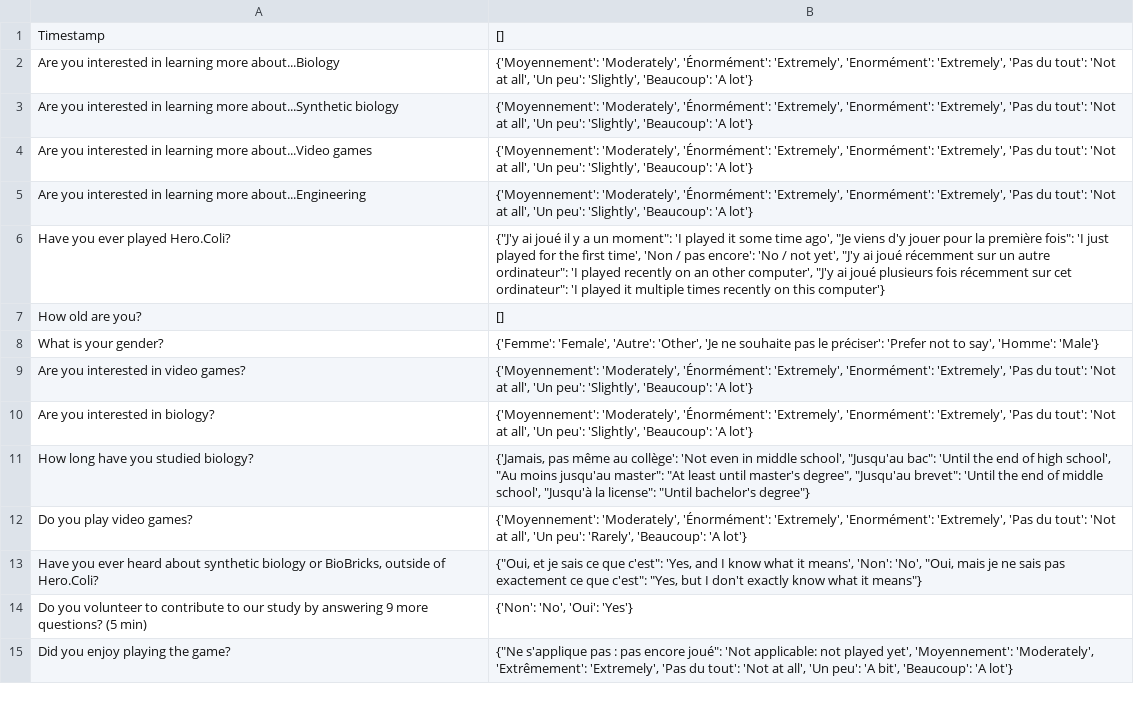
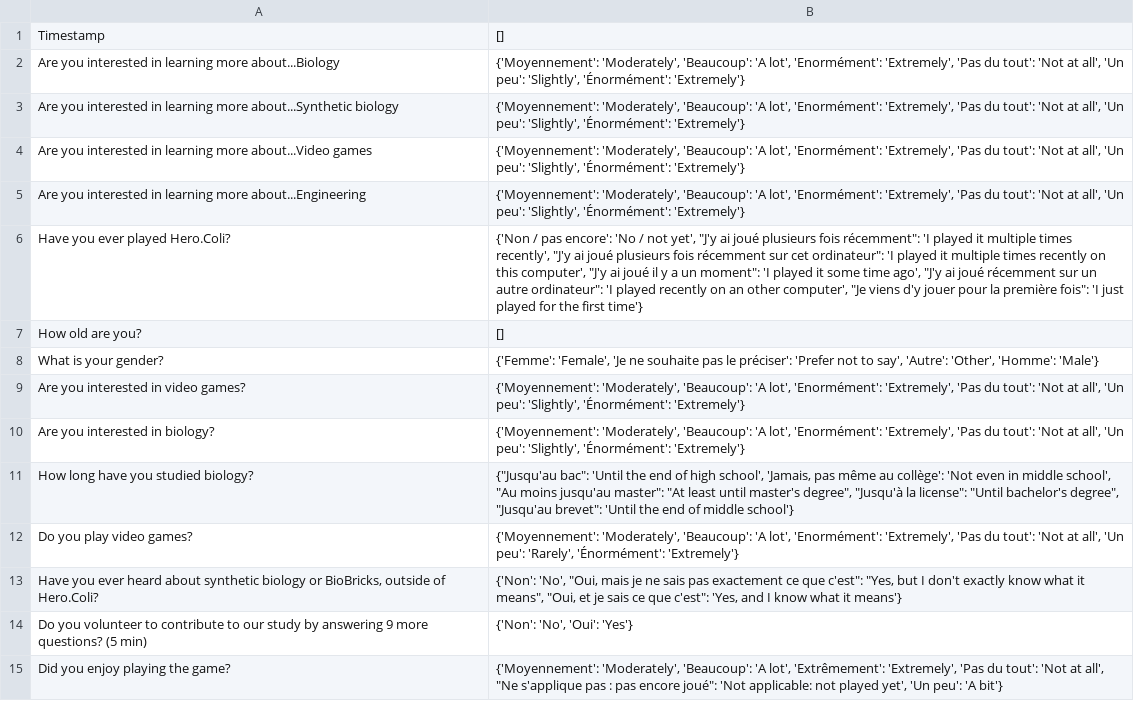
Before and after one commit to CyberCRI/dataanalysis-herocoli-redmetrics, a CSV file: data/Google forms/translations-1.52.2-fr.csv, drawn as a sheet; only a part is shown; the diff covers the shown part only.

```diff
--- a/data/Google forms/translations-1.52.2-fr.csv
+++ b/data/Google forms/translations-1.52.2-fr.csv
@@ -1,15 +1,15 @@
 Timestamp,[]
-Are you interested in learning more about...Biology,"{'Moyennement': 'Moderately', 'Énormément': 'Extremely', 'Enormément': 'Extremely', 'Pas du tout': 'Not at all', 'Un peu': 'Slightly', 'Beaucoup': 'A lot'}"
-Are you interested in learning more about...Synthetic biology,"{'Moyennement': 'Moderately', 'Énormément': 'Extremely', 'Enormément': 'Extremely', 'Pas du tout': 'Not at all', 'Un peu': 'Slightly', 'Beaucoup': 'A lot'}"
-Are you interested in learning more about...Video games,"{'Moyennement': 'Moderately', 'Énormément': 'Extremely', 'Enormément': 'Extremely', 'Pas du tout': 'Not at all', 'Un peu': 'Slightly', 'Beaucoup': 'A lot'}"
-Are you interested in learning more about...Engineering,"{'Moyennement': 'Moderately', 'Énormément': 'Extremely', 'Enormément': 'Extremely', 'Pas du tout': 'Not at all', 'Un peu': 'Slightly', 'Beaucoup': 'A lot'}"
-Have you ever played Hero.Coli?,"{""J'y ai joué il y a un moment"": 'I played it some time ago', ""Je viens d'y jouer pour la première fois"": 'I just played for the first time', 'Non / pas encore': 'No / not yet', ""J'y ai joué récemment sur un autre ordinateur"": 'I played recently on an other computer', ""J'y ai joué plusieurs fois récemment sur cet ordinateur"": 'I played it multiple times recently on this computer'}"
+Are you interested in learning more about...Biology,"{'Moyennement': 'Moderately', 'Beaucoup': 'A lot', 'Enormément': 'Extremely', 'Pas du tout': 'Not at all', 'Un peu': 'Slightly', 'Énormément': 'Extremely'}"
+Are you interested in learning more about...Synthetic biology,"{'Moyennement': 'Moderately', 'Beaucoup': 'A lot', 'Enormément': 'Extremely', 'Pas du tout': 'Not at all', 'Un peu': 'Slightly', 'Énormément': 'Extremely'}"
+Are you interested in learning more about...Video games,"{'Moyennement': 'Moderately', 'Beaucoup': 'A lot', 'Enormément': 'Extremely', 'Pas du tout': 'Not at all', 'Un peu': 'Slightly', 'Énormément': 'Extremely'}"
+Are you interested in learning more about...Engineering,"{'Moyennement': 'Moderately', 'Beaucoup': 'A lot', 'Enormément': 'Extremely', 'Pas du tout': 'Not at all', 'Un peu': 'Slightly', 'Énormément': 'Extremely'}"
+Have you ever played Hero.Coli?,"{'Non / pas encore': 'No / not yet', ""J'y ai joué plusieurs fois récemment"": 'I played it multiple times recently', ""J'y ai joué plusieurs fois récemment sur cet ordinateur"": 'I played it multiple times recently on this computer', ""J'y ai joué il y a un moment"": 'I played it some time ago', ""J'y ai joué récemment sur un autre ordinateur"": 'I played recently on an other computer', ""Je viens d'y jouer pour la première fois"": 'I just played for the first time'}"
 How old are you?,[]
-What is your gender?,"{'Femme': 'Female', 'Autre': 'Other', 'Je ne souhaite pas le préciser': 'Prefer not to say', 'Homme': 'Male'}"
-Are you interested in video games?,"{'Moyennement': 'Moderately', 'Énormément': 'Extremely', 'Enormément': 'Extremely', 'Pas du tout': 'Not at all', 'Un peu': 'Slightly', 'Beaucoup': 'A lot'}"
-Are you interested in biology?,"{'Moyennement': 'Moderately', 'Énormément': 'Extremely', 'Enormément': 'Extremely', 'Pas du tout': 'Not at all', 'Un peu': 'Slightly', 'Beaucoup': 'A lot'}"
-How long have you studied biology?,"{'Jamais, pas même au collège': 'Not even in middle school', ""Jusqu'au bac"": 'Until the end of high school', ""Au moins jusqu'au master"": ""At least until master's degree"", ""Jusqu'au brevet"": 'Until the end of middle school', ""Jusqu'à la license"": ""Until bachelor's degree""}"
-Do you play video games?,"{'Moyennement': 'Moderately', 'Énormément': 'Extremely', 'Enormément': 'Extremely', 'Pas du tout': 'Not at all', 'Un peu': 'Rarely', 'Beaucoup': 'A lot'}"
-"Have you ever heard about synthetic biology or BioBricks, outside of Hero.Coli?","{""Oui, et je sais ce que c'est"": 'Yes, and I know what it means', 'Non': 'No', ""Oui, mais je ne sais pas exactement ce que c'est"": ""Yes, but I don't exactly know what it means""}"
+What is your gender?,"{'Femme': 'Female', 'Je ne souhaite pas le préciser': 'Prefer not to say', 'Autre': 'Other', 'Homme': 'Male'}"
+Are you interested in video games?,"{'Moyennement': 'Moderately', 'Beaucoup': 'A lot', 'Enormément': 'Extremely', 'Pas du tout': 'Not at all', 'Un peu': 'Slightly', 'Énormément': 'Extremely'}"
+Are you interested in biology?,"{'Moyennement': 'Moderately', 'Beaucoup': 'A lot', 'Enormément': 'Extremely', 'Pas du tout': 'Not at all', 'Un peu': 'Slightly', 'Énormément': 'Extremely'}"
+How long have you studied biology?,"{""Jusqu'au bac"": 'Until the end of high school', 'Jamais, pas même au collège': 'Not even in middle school', ""Au moins jusqu'au master"": ""At least until master's degree"", ""Jusqu'à la license"": ""Until bachelor's degree"", ""Jusqu'au brevet"": 'Until the end of middle school'}"
+Do you play video games?,"{'Moyennement': 'Moderately', 'Beaucoup': 'A lot', 'Enormément': 'Extremely', 'Pas du tout': 'Not at all', 'Un peu': 'Rarely', 'Énormément': 'Extremely'}"
+"Have you ever heard about synthetic biology or BioBricks, outside of Hero.Coli?","{'Non': 'No', ""Oui, mais je ne sais pas exactement ce que c'est"": ""Yes, but I don't exactly know what it means"", ""Oui, et je sais ce que c'est"": 'Yes, and I know what it means'}"
 Do you volunteer to contribute to our study by answering 9 more questions? (5 min),"{'Non': 'No', 'Oui': 'Yes'}"
-Did you enjoy playing the game?,"{""Ne s'applique pas : pas encore joué"": 'Not applicable: not played yet', 'Moyennement': 'Moderately', 'Extrêmement': 'Extremely', 'Pas du tout': 'Not at all', 'Un peu': 'A bit', 'Beaucoup': 'A lot'}"
+Did you enjoy playing the game?,"{'Moyennement': 'Moderately', 'Beaucoup': 'A lot', 'Extrêmement': 'Extremely', 'Pas du tout': 'Not at all', ""Ne s'applique pas : pas encore joué"": 'Not applicable: not played yet', 'Un peu': 'A bit'}"
```
Also changed, not shown: 28 edited cells elsewhere in this file, data/Google forms/2018-04-27-gform-1.52.2merged.csv, 14 other files.
